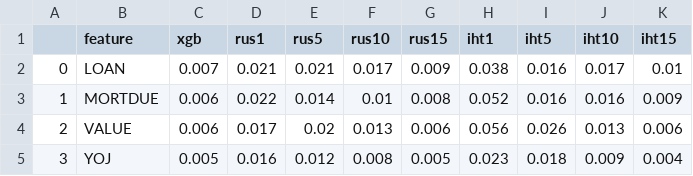
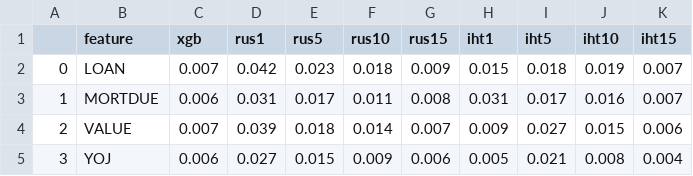
Before and after one commit to Sinan-Wang/thesis, a CSV file: HMEQ/result/shap_importance.csv, drawn as a sheet; only a part is shown; the diff covers the shown part only.

```diff
--- a/HMEQ/result/shap_importance.csv
+++ b/HMEQ/result/shap_importance.csv
@@ -1,5 +1,5 @@
 ,feature,xgb,rus1,rus5,rus10,rus15,iht1,iht5,iht10,iht15
-0,LOAN,0.007,0.021,0.021,0.017,0.009,0.038,0.016,0.017,0.01
-1,MORTDUE,0.006,0.022,0.014,0.01,0.008,0.052,0.016,0.016,0.009
-2,VALUE,0.006,0.017,0.02,0.013,0.006,0.056,0.026,0.013,0.006
-3,YOJ,0.005,0.016,0.012,0.008,0.005,0.023,0.018,0.009,0.004
+0,LOAN,0.007,0.042,0.023,0.018,0.009,0.015,0.018,0.019,0.007
+1,MORTDUE,0.006,0.031,0.017,0.011,0.008,0.031,0.017,0.016,0.007
+2,VALUE,0.007,0.039,0.018,0.014,0.007,0.009,0.027,0.015,0.006
+3,YOJ,0.006,0.027,0.015,0.009,0.006,0.005,0.021,0.008,0.004
```
Also changed, not shown: 49 edited cells elsewhere in this file, Analysis/result/xgb_appir.csv, Analysis/result/xgb_approach.csv, 22 other files.
